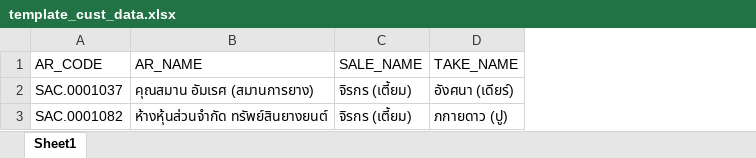
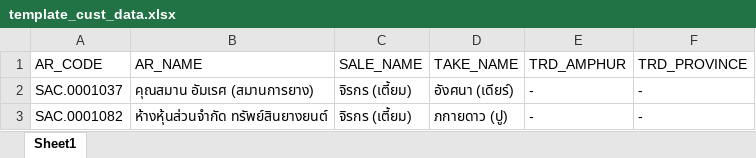
Before and after one commit to beckpalmx77/sac_data2, an Excel workbook: import_process/template/template_cust_data.xlsx, sheet Sheet1, drawn as a sheet; values as stored, in another font and other column widths than the file's, no borders; the diff names each change by its address in the sheet, - before the commit and + after, or states it on an @@ line.

```diff
--- a/import_process/template/template_cust_data.xlsx (sheet Sheet1)
+++ b/import_process/template/template_cust_data.xlsx (sheet Sheet1)
+column E (TRD_AMPHUR), rows 2-3: - | -
+column F (TRD_PROVINCE), rows 2-3: - | -
```
Also changed, not shown: 2 other files.
